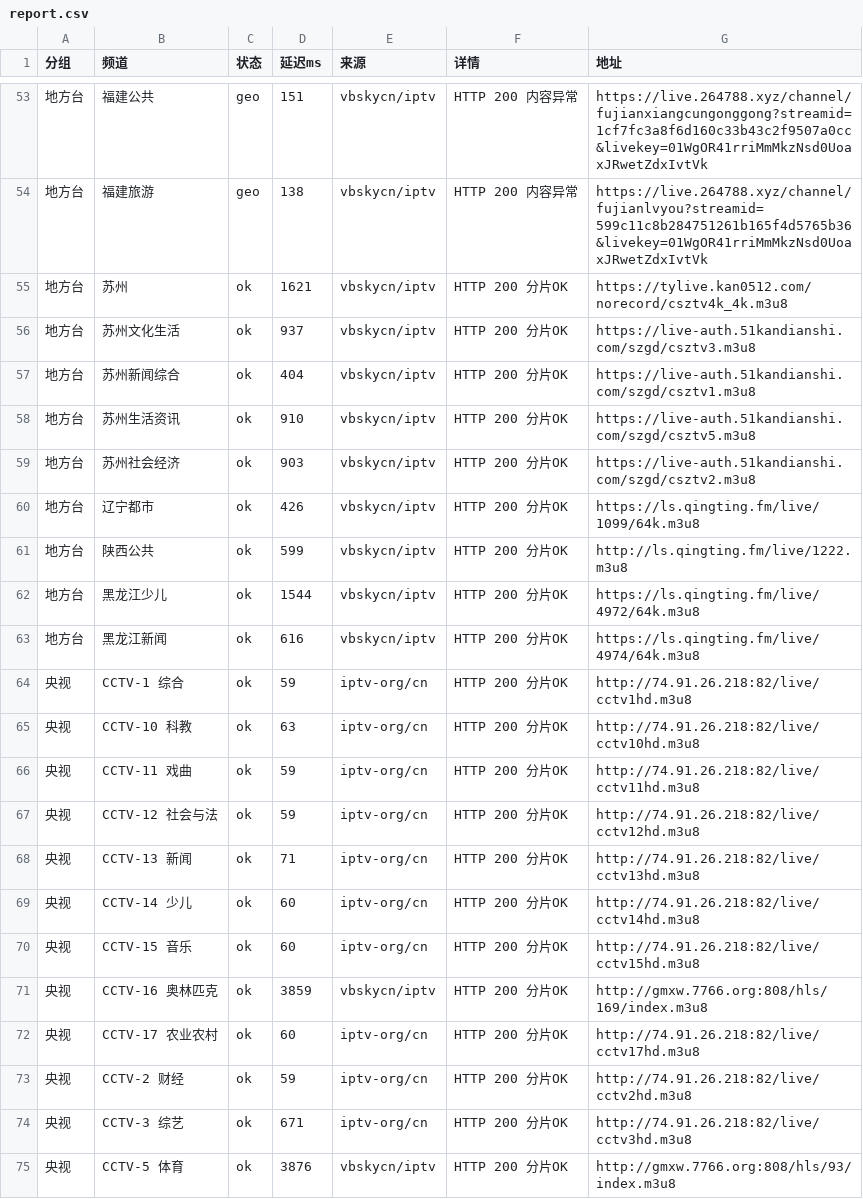
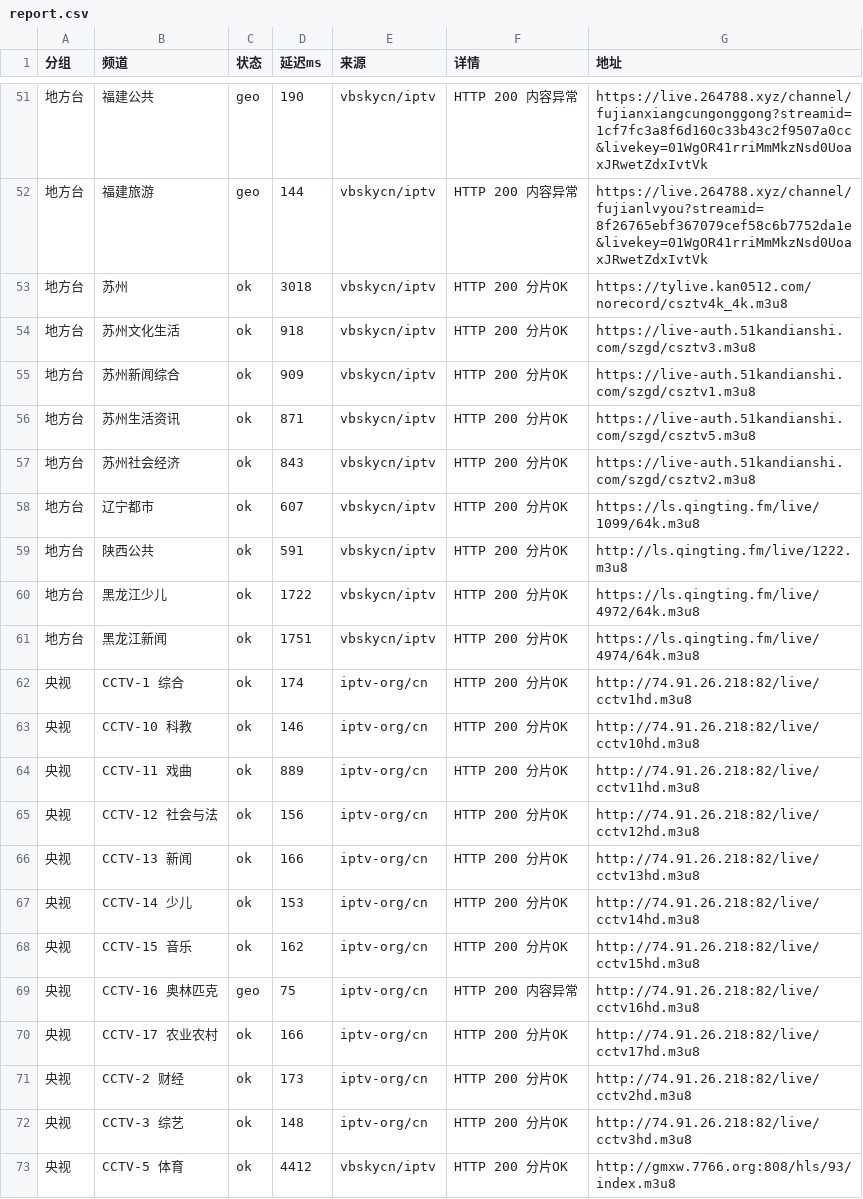
Before and after one commit to coollightxp/live-tv, a CSV file: report.csv, drawn as a sheet; only a part is shown, gaps mark what is left out; the diff covers the shown part only.

```diff
--- a/report.csv
+++ b/report.csv
@@ -53,23 +51,23 @@
-地方台,福建公共,geo,151,vbskycn/iptv,HTTP 200 内容异常,https://live.264788.xyz/channel/fujianxiangcungonggong?streamid=1cf7fc3a8f6d160c33b43c2f9507a0cc&livekey=01WgOR41rriMmMkzNsd0UoaxJRwetZdxIvtVk
-地方台,福建旅游,geo,138,vbskycn/iptv,HTTP 200 内容异常,https://live.264788.xyz/channel/fujianlvyou?streamid=599c11c8b284751261b165f4d5765b36&livekey=01WgOR41rriMmMkzNsd0UoaxJRwetZdxIvtVk
-地方台,苏州,ok,1621,vbskycn/iptv,HTTP 200 分片OK,https://tylive.kan0512.com/norecord/csztv4k_4k.m3u8
-地方台,苏州文化生活,ok,937,vbskycn/iptv,HTTP 200 分片OK,https://live-auth.51kandianshi.com/szgd/csztv3.m3u8
-地方台,苏州新闻综合,ok,404,vbskycn/iptv,HTTP 200 分片OK,https://live-auth.51kandianshi.com/szgd/csztv1.m3u8
-地方台,苏州生活资讯,ok,910,vbskycn/iptv,HTTP 200 分片OK,https://live-auth.51kandianshi.com/szgd/csztv5.m3u8
-地方台,苏州社会经济,ok,903,vbskycn/iptv,HTTP 200 分片OK,https://live-auth.51kandianshi.com/szgd/csztv2.m3u8
-地方台,辽宁都市,ok,426,vbskycn/iptv,HTTP 200 分片OK,https://ls.qingting.fm/live/1099/64k.m3u8
-地方台,陕西公共,ok,599,vbskycn/iptv,HTTP 200 分片OK,http://ls.qingting.fm/live/1222.m3u8
-地方台,黑龙江少儿,ok,1544,vbskycn/iptv,HTTP 200 分片OK,https://ls.qingting.fm/live/4972/64k.m3u8
-地方台,黑龙江新闻,ok,616,vbskycn/iptv,HTTP 200 分片OK,https://ls.qingting.fm/live/4974/64k.m3u8
-央视,CCTV-1 综合,ok,59,iptv-org/cn,HTTP 200 分片OK,http://74.91.26.218:82/live/cctv1hd.m3u8
-央视,CCTV-10 科教,ok,63,iptv-org/cn,HTTP 200 分片OK,http://74.91.26.218:82/live/cctv10hd.m3u8
-央视,CCTV-11 戏曲,ok,59,iptv-org/cn,HTTP 200 分片OK,http://74.91.26.218:82/live/cctv11hd.m3u8
-央视,CCTV-12 社会与法,ok,59,iptv-org/cn,HTTP 200 分片OK,http://74.91.26.218:82/live/cctv12hd.m3u8
-央视,CCTV-13 新闻,ok,71,iptv-org/cn,HTTP 200 分片OK,http://74.91.26.218:82/live/cctv13hd.m3u8
-央视,CCTV-14 少儿,ok,60,iptv-org/cn,HTTP 200 分片OK,http://74.91.26.218:82/live/cctv14hd.m3u8
-央视,CCTV-15 音乐,ok,60,iptv-org/cn,HTTP 200 分片OK,http://74.91.26.218:82/live/cctv15hd.m3u8
-央视,CCTV-16 奥林匹克,ok,3859,vbskycn/iptv,HTTP 200 分片OK,http://gmxw.7766.org:808/hls/169/index.m3u8
-央视,CCTV-17 农业农村,ok,60,iptv-org/cn,HTTP 200 分片OK,http://74.91.26.218:82/live/cctv17hd.m3u8
-央视,CCTV-2 财经,ok,59,iptv-org/cn,HTTP 200 分片OK,http://74.91.26.218:82/live/cctv2hd.m3u8
-央视,CCTV-3 综艺,ok,671,iptv-org/cn,HTTP 200 分片OK,http://74.91.26.218:82/live/cctv3hd.m3u8
-央视,CCTV-5 体育,ok,3876,vbskycn/iptv,HTTP 200 分片OK,http://gmxw.7766.org:808/hls/93/index.m3u8
+地方台,福建公共,geo,190,vbskycn/iptv,HTTP 200 内容异常,https://live.264788.xyz/channel/fujianxiangcungonggong?streamid=1cf7fc3a8f6d160c33b43c2f9507a0cc&livekey=01WgOR41rriMmMkzNsd0UoaxJRwetZdxIvtVk
+地方台,福建旅游,geo,144,vbskycn/iptv,HTTP 200 内容异常,https://live.264788.xyz/channel/fujianlvyou?streamid=8f26765ebf367079cef58c6b7752da1e&livekey=01WgOR41rriMmMkzNsd0UoaxJRwetZdxIvtVk
+地方台,苏州,ok,3018,vbskycn/iptv,HTTP 200 分片OK,https://tylive.kan0512.com/norecord/csztv4k_4k.m3u8
+地方台,苏州文化生活,ok,918,vbskycn/iptv,HTTP 200 分片OK,https://live-auth.51kandianshi.com/szgd/csztv3.m3u8
+地方台,苏州新闻综合,ok,909,vbskycn/iptv,HTTP 200 分片OK,https://live-auth.51kandianshi.com/szgd/csztv1.m3u8
+地方台,苏州生活资讯,ok,871,vbskycn/iptv,HTTP 200 分片OK,https://live-auth.51kandianshi.com/szgd/csztv5.m3u8
+地方台,苏州社会经济,ok,843,vbskycn/iptv,HTTP 200 分片OK,https://live-auth.51kandianshi.com/szgd/csztv2.m3u8
+地方台,辽宁都市,ok,607,vbskycn/iptv,HTTP 200 分片OK,https://ls.qingting.fm/live/1099/64k.m3u8
+地方台,陕西公共,ok,591,vbskycn/iptv,HTTP 200 分片OK,http://ls.qingting.fm/live/1222.m3u8
+地方台,黑龙江少儿,ok,1722,vbskycn/iptv,HTTP 200 分片OK,https://ls.qingting.fm/live/4972/64k.m3u8
+地方台,黑龙江新闻,ok,1751,vbskycn/iptv,HTTP 200 分片OK,https://ls.qingting.fm/live/4974/64k.m3u8
+央视,CCTV-1 综合,ok,174,iptv-org/cn,HTTP 200 分片OK,http://74.91.26.218:82/live/cctv1hd.m3u8
+央视,CCTV-10 科教,ok,146,iptv-org/cn,HTTP 200 分片OK,http://74.91.26.218:82/live/cctv10hd.m3u8
+央视,CCTV-11 戏曲,ok,889,iptv-org/cn,HTTP 200 分片OK,http://74.91.26.218:82/live/cctv11hd.m3u8
+央视,CCTV-12 社会与法,ok,156,iptv-org/cn,HTTP 200 分片OK,http://74.91.26.218:82/live/cctv12hd.m3u8
+央视,CCTV-13 新闻,ok,166,iptv-org/cn,HTTP 200 分片OK,http://74.91.26.218:82/live/cctv13hd.m3u8
+央视,CCTV-14 少儿,ok,153,iptv-org/cn,HTTP 200 分片OK,http://74.91.26.218:82/live/cctv14hd.m3u8
+央视,CCTV-15 音乐,ok,162,iptv-org/cn,HTTP 200 分片OK,http://74.91.26.218:82/live/cctv15hd.m3u8
+央视,CCTV-16 奥林匹克,geo,75,iptv-org/cn,HTTP 200 内容异常,http://74.91.26.218:82/live/cctv16hd.m3u8
+央视,CCTV-17 农业农村,ok,166,iptv-org/cn,HTTP 200 分片OK,http://74.91.26.218:82/live/cctv17hd.m3u8
+央视,CCTV-2 财经,ok,173,iptv-org/cn,HTTP 200 分片OK,http://74.91.26.218:82/live/cctv2hd.m3u8
+央视,CCTV-3 综艺,ok,148,iptv-org/cn,HTTP 200 分片OK,http://74.91.26.218:82/live/cctv3hd.m3u8
+央视,CCTV-5 体育,ok,4412,vbskycn/iptv,HTTP 200 分片OK,http://gmxw.7766.org:808/hls/93/index.m3u8
```
Also changed, not shown: 2 removed rows and 75 edited cells elsewhere in this file, 3 other files.
